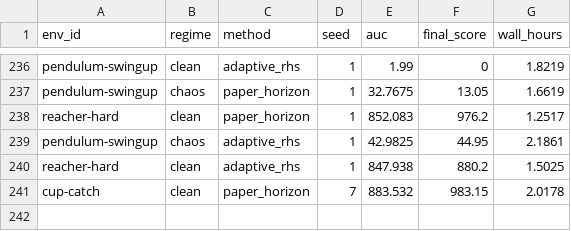
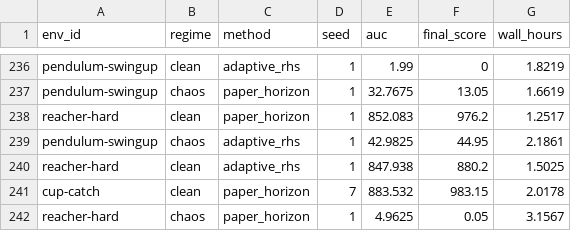
Before and after one commit to gguiomar/tdmpc2-jax, a CSV file: runs/results/corl_compact_v3/tables/main_auc_scores.csv, drawn as a sheet; only a part is shown, gaps mark what is left out.

```diff
--- a/runs/results/corl_compact_v3/tables/main_auc_scores.csv
+++ b/runs/results/corl_compact_v3/tables/main_auc_scores.csv
@@ -241 +241,2 @@ reacher-hard,clean,adaptive_rhs,1,847.938,880.2,1.5025
 cup-catch,clean,paper_horizon,7,883.532,983.15,2.0178
+reacher-hard,chaos,paper_horizon,1,4.9625,0.05,3.1567
```
Also changed, not shown: runs/results/corl_compact_v3/tables/compute_runtime.csv, runs/results/corl_compact_v3/tables/main_final_scores.csv, 11 other files.
